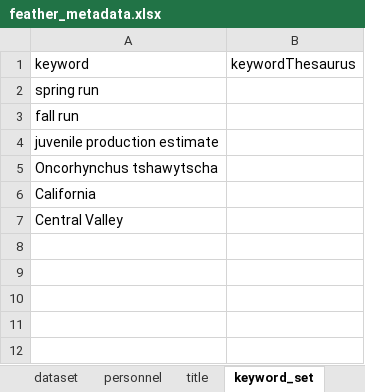
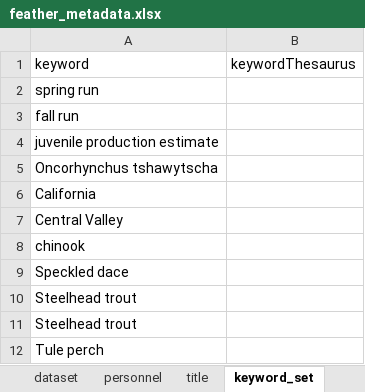
Before and after one commit to FlowWest/feather-mini-snorkel, an Excel workbook: data-raw/metadata/feather_metadata.xlsx, sheet keyword_set, drawn as a sheet; values as stored, in another font and other column widths than the file's, no borders; the diff names each change by its address in the sheet, - before the commit and + after, or states it on an @@ line.

```diff
--- a/data-raw/metadata/feather_metadata.xlsx (sheet keyword_set)
+++ b/data-raw/metadata/feather_metadata.xlsx (sheet keyword_set)
+row 8: chinook
+row 9: Speckled dace
+row 10: Steelhead trout
+row 11: Steelhead trout
+row 12: Tule perch
```
Also changed, not shown: sheet personnel, sheet taxonomic_coverage, sheet coverage, sheet dataset, data-raw/metadata/feather_microhabitat_metadata.xlsx, data-raw/metadata/feather_survey_locations_metadata.xlsx, 1 other file.
